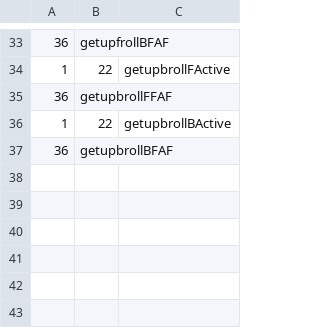
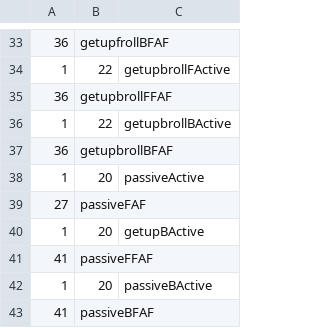
Before and after one commit to jugeeya/Sm4shTrainingModpack, a TSV file: TSV/bayonetta.tsv, drawn as a sheet; only a part is shown, gaps mark what is left out; the diff names each change by its address in the sheet, - before the commit and + after, or states it on an @@ line.

```diff
--- a/TSV/bayonetta.tsv
+++ b/TSV/bayonetta.tsv
+row 38: 1 | 20 | passiveActive
+row 39: 27 | passiveFAF
+row 40: 1 | 20 | getupBActive
+row 41: 41 | passiveFFAF
+row 42: 1 | 20 | passiveBActive
+row 43: 41 | passiveBFAF
```
Also changed, not shown: TSV/captain.tsv, TSV/cloud.tsv, 53 other files.
